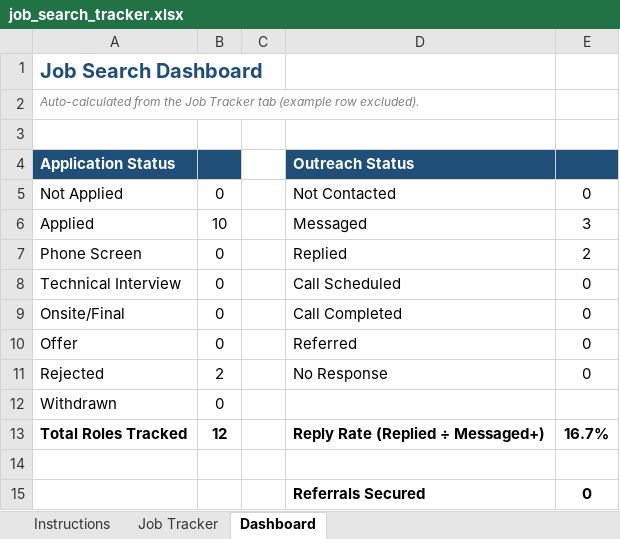
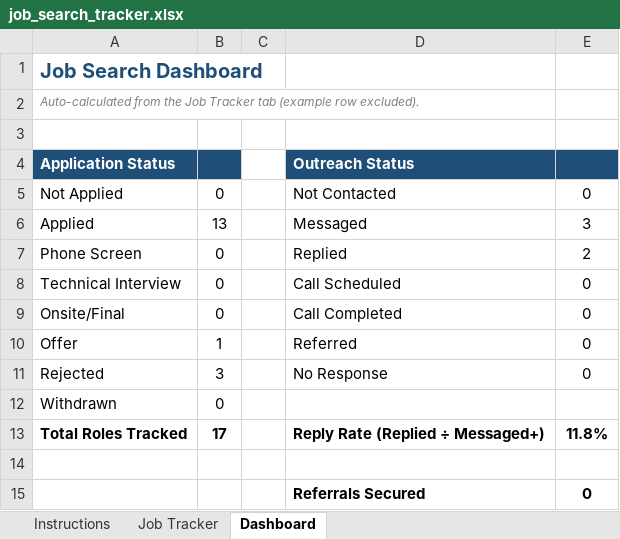
Before and after one commit to IanTaiAhn/stuff, an Excel workbook: job_tracker/job_search_tracker.xlsx, sheet Dashboard, drawn as a sheet; values as stored, in another font and other column widths than the file's, no borders; the diff names each change by its address in the sheet, - before the commit and + after, or states it on an @@ line.

```diff
--- a/job_tracker/job_search_tracker.xlsx (sheet Dashboard)
+++ b/job_tracker/job_search_tracker.xlsx (sheet Dashboard)
-B6: 10
+B6: 13
-B10: 0
+B10: 1
-B11: 2
+B11: 3
-B13: 12
+B13: 17
-E13: 16.7%
+E13: 11.8%
```
Also changed, not shown: sheet Job Tracker.
